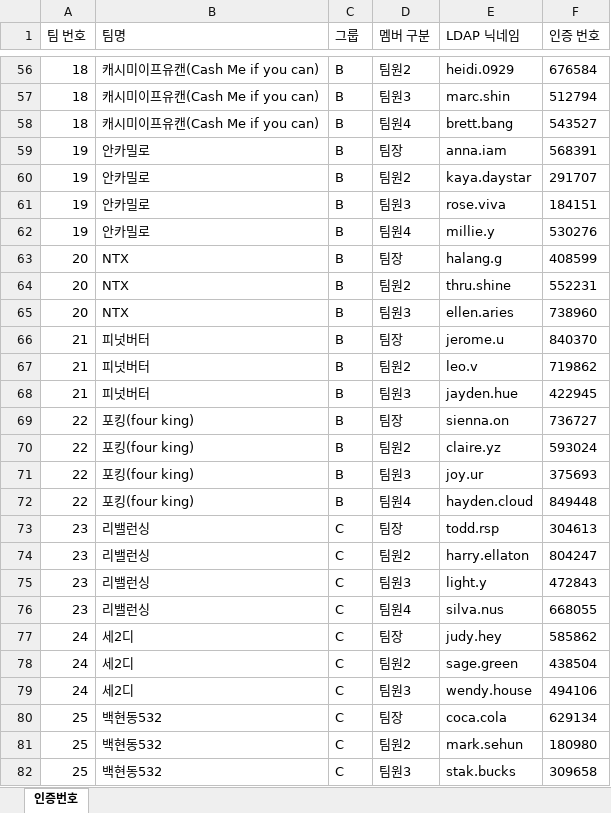
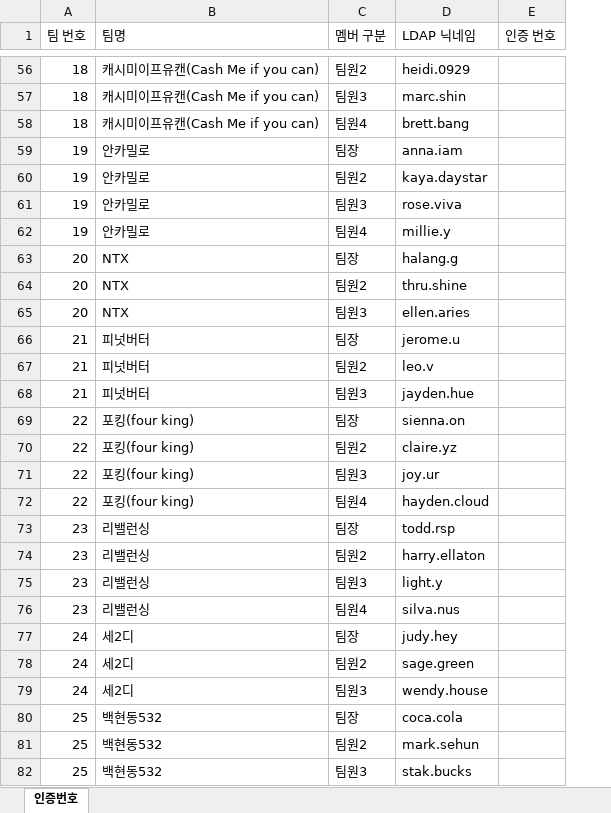
Before and after one commit to hyemnyarwi-dev/hackathon-voting-system-public, an Excel workbook: auth-codes.xlsx, sheet 인증번호, drawn as a sheet; only a part is shown, gaps mark what is left out; values as stored, in another font and other column widths than the file's, no borders; removed rows and columns are numbered as before the commit, all else as after; the diff covers the shown part only; the diff names each change by its address in the sheet, - before the commit and + after, or states it on an @@ line.

Commit message:
Refactor auth code system - remove group column, fix upload UI, remove auth codes from team table, disable auto-generation

```diff
--- a/auth-codes.xlsx (sheet 인증번호)
+++ b/auth-codes.xlsx (sheet 인증번호)
-column C (그룹), rows 56-82: B | B | B | B | B | B | B | B | B | B | B | B | B | B | B | B | B | C | C | C | C | C | C | C | C | C | C
-E56 (인증 번호): 676584
+E56 (인증 번호): (empty)
-E57 (인증 번호): 512794
+E57 (인증 번호): (empty)
-E58 (인증 번호): 543527
+E58 (인증 번호): (empty)
-E59 (인증 번호): 568391
+E59 (인증 번호): (empty)
-E60 (인증 번호): 291707
+E60 (인증 번호): (empty)
-E61 (인증 번호): 184151
+E61 (인증 번호): (empty)
-E62 (인증 번호): 530276
+E62 (인증 번호): (empty)
-E63 (인증 번호): 408599
+E63 (인증 번호): (empty)
-E64 (인증 번호): 552231
+E64 (인증 번호): (empty)
-E65 (인증 번호): 738960
+E65 (인증 번호): (empty)
-E66 (인증 번호): 840370
+E66 (인증 번호): (empty)
-E67 (인증 번호): 719862
+E67 (인증 번호): (empty)
-E68 (인증 번호): 422945
+E68 (인증 번호): (empty)
-E69 (인증 번호): 736727
+E69 (인증 번호): (empty)
-E70 (인증 번호): 593024
+E70 (인증 번호): (empty)
-E71 (인증 번호): 375693
+E71 (인증 번호): (empty)
-E72 (인증 번호): 849448
+E72 (인증 번호): (empty)
-E73 (인증 번호): 304613
+E73 (인증 번호): (empty)
-E74 (인증 번호): 804247
+E74 (인증 번호): (empty)
-E75 (인증 번호): 472843
+E75 (인증 번호): (empty)
-E76 (인증 번호): 668055
+E76 (인증 번호): (empty)
-E77 (인증 번호): 585862
+E77 (인증 번호): (empty)
-E78 (인증 번호): 438504
+E78 (인증 번호): (empty)
-E79 (인증 번호): 494106
+E79 (인증 번호): (empty)
-E80 (인증 번호): 629134
+E80 (인증 번호): (empty)
-E81 (인증 번호): 180980
+E81 (인증 번호): (empty)
-E82 (인증 번호): 309658
+E82 (인증 번호): (empty)
```
Also changed, not shown: 76 edited cells elsewhere in this sheet, 5 other files.
